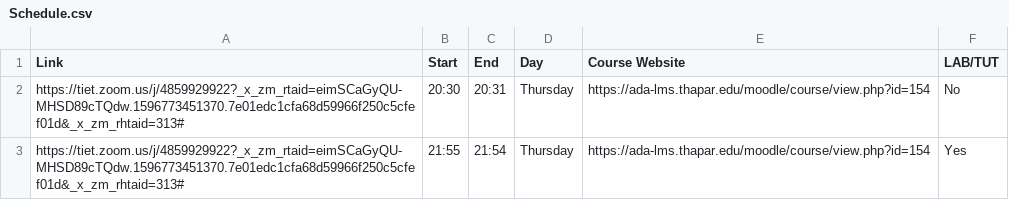
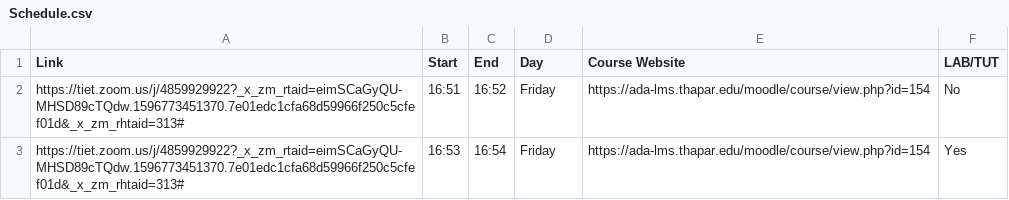
Before and after one commit to soumallyadev07/Auto-Attendee, a CSV file: Jupyter Files/Schedule.csv, drawn as a sheet.

```diff
--- a/Jupyter Files/Schedule.csv
+++ b/Jupyter Files/Schedule.csv
@@ -1,3 +1,3 @@
 Link,Start,End,Day,Course Website,LAB/TUT
-https://tiet.zoom.us/j/4859929922?_x_zm_rtaid=eimSCaGyQU-MHSD89cTQdw.1596773451370.7e01edc1cfa68d59966f250c5cfef01d&_x_zm_rhtaid=313#,20:30,20:31,Thursday,https://ada-lms.thapar.edu/moodle/course/view.php?id=154,No
-https://tiet.zoom.us/j/4859929922?_x_zm_rtaid=eimSCaGyQU-MHSD89cTQdw.1596773451370.7e01edc1cfa68d59966f250c5cfef01d&_x_zm_rhtaid=313#,21:55,21:54,Thursday,https://ada-lms.thapar.edu/moodle/course/view.php?id=154,Yes
+https://tiet.zoom.us/j/4859929922?_x_zm_rtaid=eimSCaGyQU-MHSD89cTQdw.1596773451370.7e01edc1cfa68d59966f250c5cfef01d&_x_zm_rhtaid=313#,16:51,16:52,Friday,https://ada-lms.thapar.edu/moodle/course/view.php?id=154,No
+https://tiet.zoom.us/j/4859929922?_x_zm_rtaid=eimSCaGyQU-MHSD89cTQdw.1596773451370.7e01edc1cfa68d59966f250c5cfef01d&_x_zm_rhtaid=313#,16:53,16:54,Friday,https://ada-lms.thapar.edu/moodle/course/view.php?id=154,Yes
```
Also changed, not shown: 2 other files.
